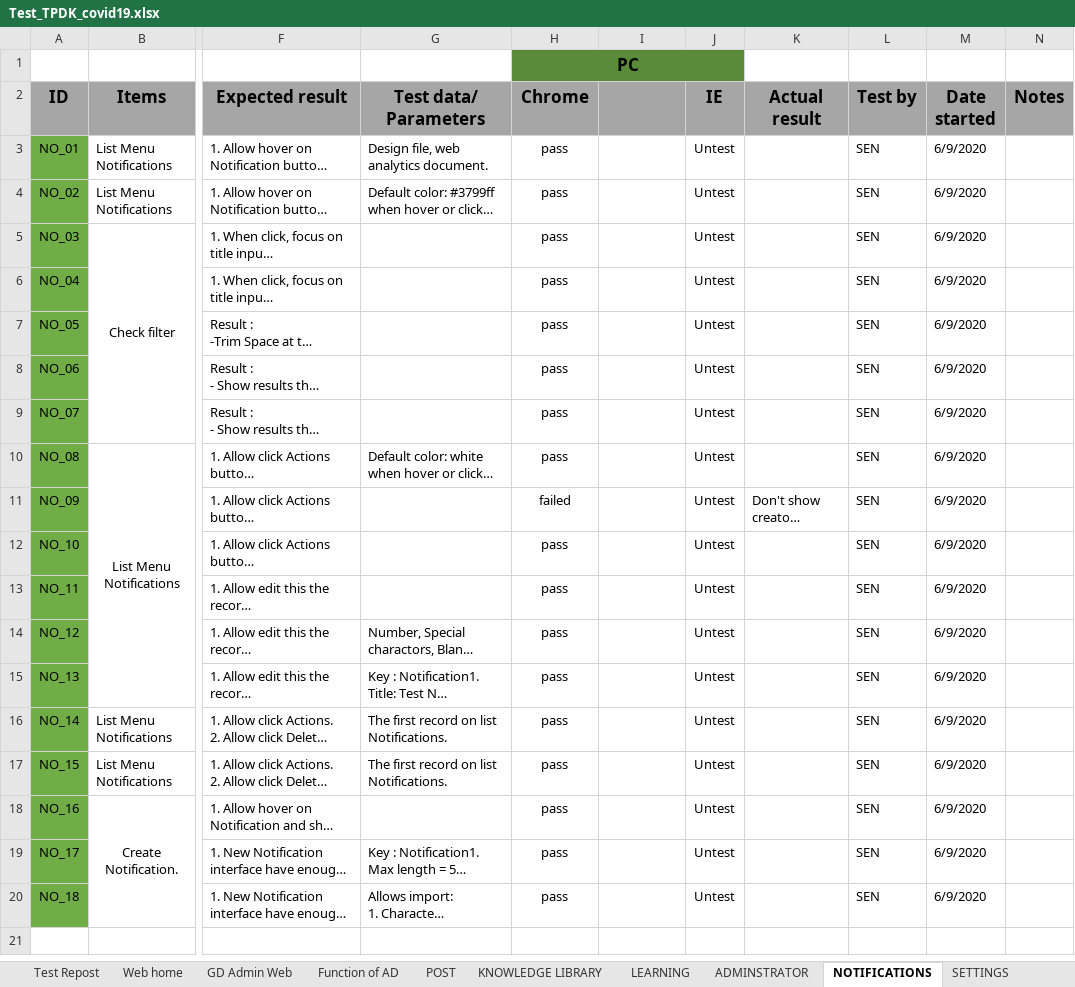
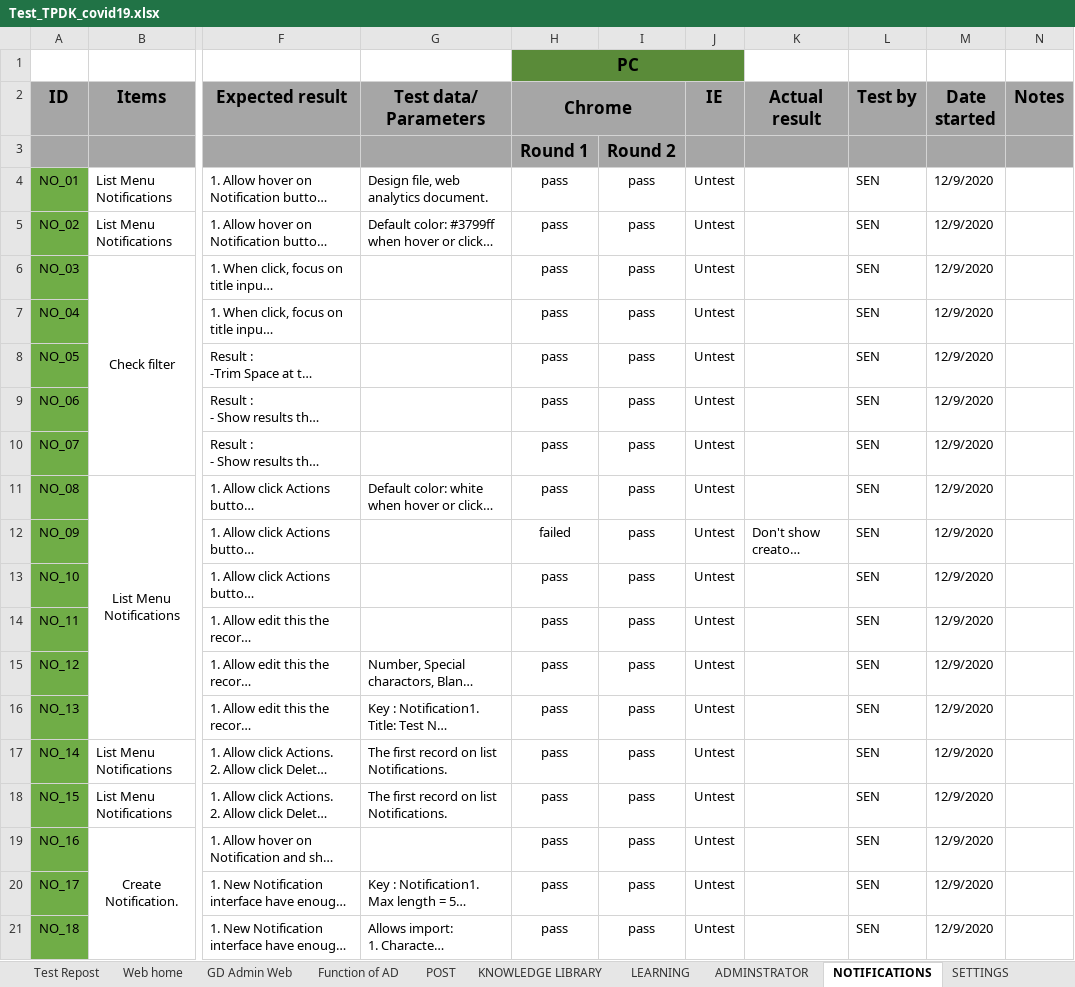
Before and after one commit to nhanleelab/ga-mcovid, an Excel workbook: Test_TPDK_covid19.xlsx, sheet NOTIFICATIONS, drawn as a sheet; only a part is shown, gaps mark what is left out; long unchanged cells end in …; values as stored, in another font and other column widths than the file's, no borders; addresses are those after the commit; rows hold the shown columns only; the diff names each change by its address in the sheet, - before the commit and + after, or states it on an @@ line.

Commit message:
update round2

```diff
--- a/Test_TPDK_covid19.xlsx (sheet NOTIFICATIONS)
+++ b/Test_TPDK_covid19.xlsx (sheet NOTIFICATIONS)
+H2:I2 merged
+row 3:  |  |  |  | Round 1 | Round 2
-I4:I21: (empty)
+I4:I21: pass
-M4:M21 (Date started): 6/9/2020
+M4:M21 (Date started): 12/9/2020
```
Also changed, not shown: sheet SETTINGS.
